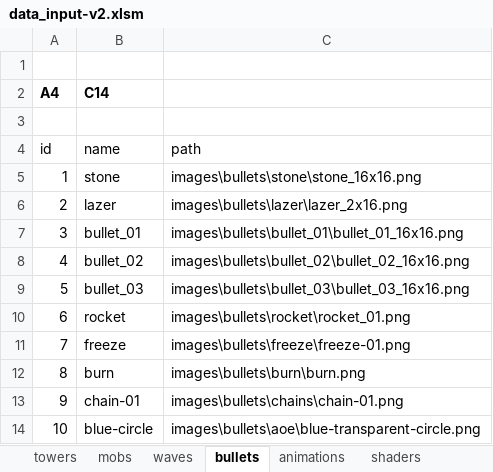
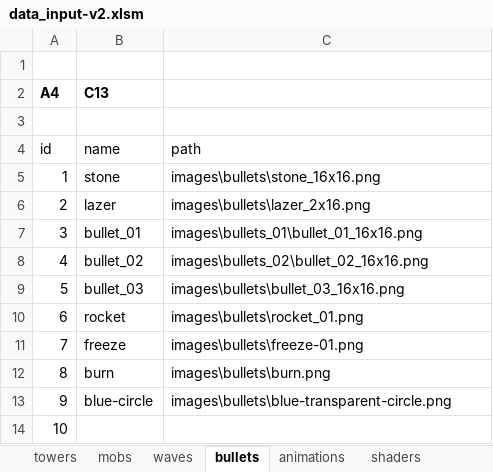
Before and after one commit to xtremi/TowerDefenceApp, an Excel workbook: Test_app/src/main/data_input_files/data_input-v2.xlsm, sheet bullets, drawn as a sheet; values as stored, in another font and other column widths than the file's, no borders; charts and pictures not drawn; the diff names each change by its address in the sheet, - before the commit and + after, or states it on an @@ line.

```diff
--- a/Test_app/src/main/data_input_files/data_input-v2.xlsm (sheet bullets)
+++ b/Test_app/src/main/data_input_files/data_input-v2.xlsm (sheet bullets)
-B2: C14
+B2: C13
-C5: images\bullets\stone\stone_16x16.png
+C5: images\bullets\stone_16x16.png
-C6: images\bullets\lazer\lazer_2x16.png
+C6: images\bullets\lazer_2x16.png
-C7: images\bullets\bullet_01\bullet_01_16x16.png
+C7: images\bullets_01\bullet_01_16x16.png
-C8: images\bullets\bullet_02\bullet_02_16x16.png
+C8: images\bullets_02\bullet_02_16x16.png
-C9: images\bullets\bullet_03\bullet_03_16x16.png
+C9: images\bullets\bullet_03_16x16.png
-C10: images\bullets\rocket\rocket_01.png
+C10: images\bullets\rocket_01.png
-C11: images\bullets\freeze\freeze-01.png
+C11: images\bullets\freeze-01.png
-C12: images\bullets\burn\burn.png
+C12: images\bullets\burn.png
-B13 (C13): chain-01
+B13 (C13): blue-circle
-C13: images\bullets\chains\chain-01.png
+C13: images\bullets\blue-transparent-circle.png
-B14 (C13): blue-circle
+B14 (C13): (empty)
-C14: images\bullets\aoe\blue-transparent-circle.png
+C14: (empty)
```
Also changed, not shown: 31 other files.
